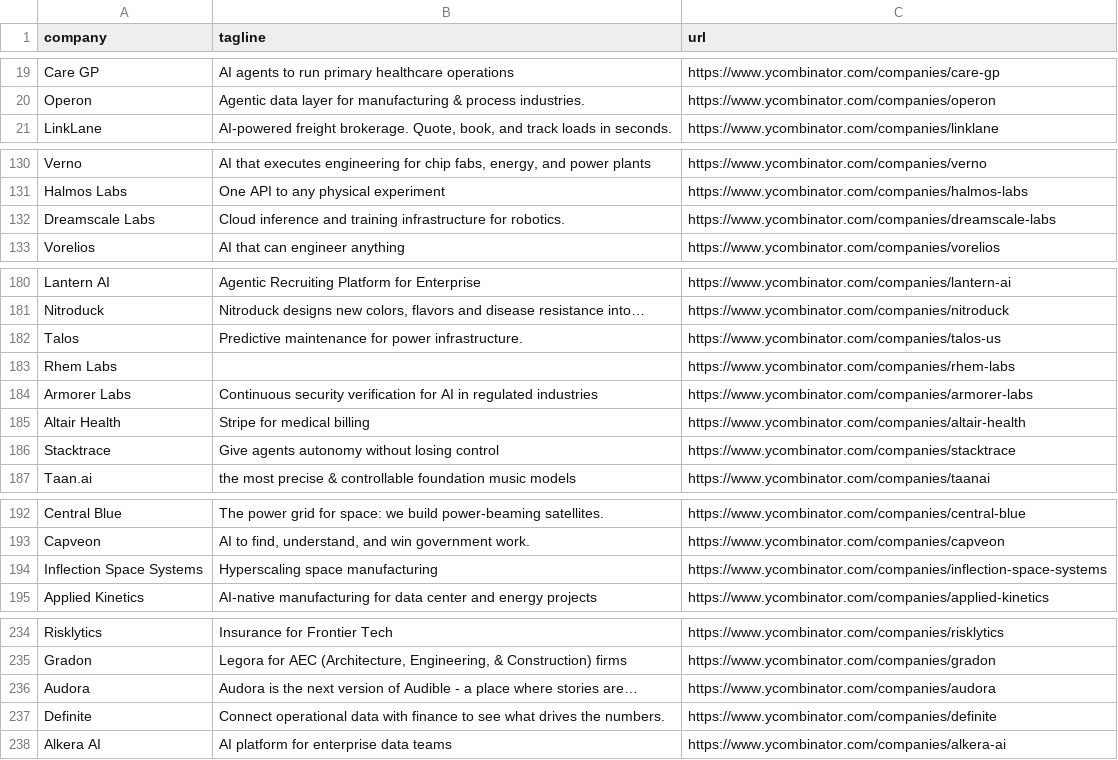
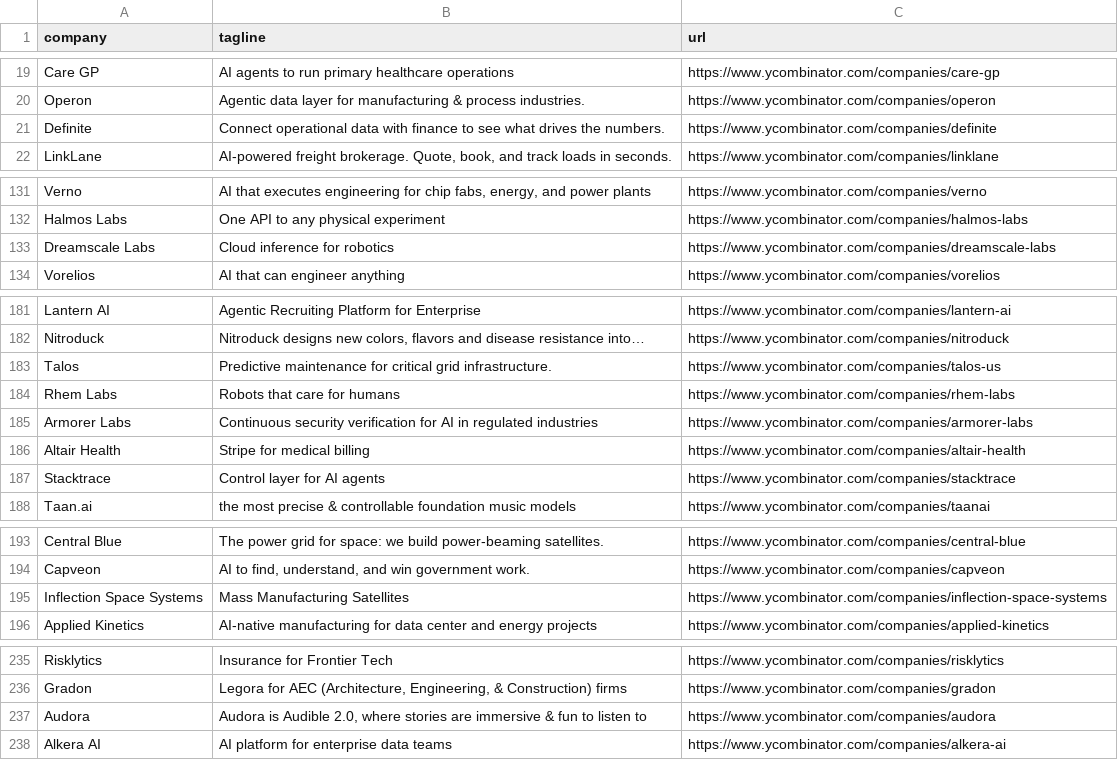
Before and after one commit to mcottle1/yc-updates, a CSV file: companies.csv, drawn as a sheet; only a part is shown, gaps mark what is left out.

```diff
--- a/companies.csv
+++ b/companies.csv
@@ -20,2 +20,3 @@ Care GP,AI agents to run primary healthcare operations,https://www.ycombinator.c
 Operon,Agentic data layer for manufacturing & process industries.,https://www.ycombinator.com/companies/operon
+Definite,Connect operational data with finance to see what drives the numbers.,https://www.ycombinator.com/companies/definite
 LinkLane,"AI-powered freight brokerage. Quote, book, and track loads in seconds.",https://www.ycombinator.com/companies/linklane
@@ -131,3 +132,3 @@ Verno,"AI that executes engineering for chip fabs, energy, and power plants",htt
 Halmos Labs,One API to any physical experiment,https://www.ycombinator.com/companies/halmos-labs
-Dreamscale Labs,Cloud inference and training infrastructure for robotics.,https://www.ycombinator.com/companies/dreamscale-labs
+Dreamscale Labs,Cloud inference for robotics,https://www.ycombinator.com/companies/dreamscale-labs
 Vorelios,AI that can engineer anything,https://www.ycombinator.com/companies/vorelios
@@ -181,7 +182,7 @@ Lantern AI,Agentic Recruiting Platform for Enterprise,https://www.ycombinator.co
 Nitroduck,"Nitroduck designs new colors, flavors and disease resistance into…",https://www.ycombinator.com/companies/nitroduck
-Talos,Predictive maintenance for power infrastructure.,https://www.ycombinator.com/companies/talos-us
-Rhem Labs,,https://www.ycombinator.com/companies/rhem-labs
+Talos,Predictive maintenance for critical grid infrastructure.,https://www.ycombinator.com/companies/talos-us
+Rhem Labs,Robots that care for humans,https://www.ycombinator.com/companies/rhem-labs
 Armorer Labs,Continuous security verification for AI in regulated industries,https://www.ycombinator.com/companies/armorer-labs
 Altair Health,Stripe for medical billing,https://www.ycombinator.com/companies/altair-health
-Stacktrace,Give agents autonomy without losing control,https://www.ycombinator.com/companies/stacktrace
+Stacktrace,Control layer for AI agents,https://www.ycombinator.com/companies/stacktrace
 Taan.ai,the most precise & controllable foundation music models,https://www.ycombinator.com/companies/taanai
@@ -193,3 +194,3 @@ Central Blue,The power grid for space: we build power-beaming satellites.,https:
 Capveon,"AI to find, understand, and win government work.",https://www.ycombinator.com/companies/capveon
-Inflection Space Systems,Hyperscaling space manufacturing,https://www.ycombinator.com/companies/inflection-space-systems
+Inflection Space Systems,Mass Manufacturing Satellites,https://www.ycombinator.com/companies/inflection-space-systems
 Applied Kinetics,AI-native manufacturing for data center and energy projects,https://www.ycombinator.com/companies/applied-kinetics
@@ -235,4 +236,3 @@ Risklytics,Insurance for Frontier Tech,https://www.ycombinator.com/companies/ris
 Gradon,"Legora for AEC (Architecture, Engineering, & Construction) firms",https://www.ycombinator.com/companies/gradon
-Audora,Audora is the next version of Audible - a place where stories are…,https://www.ycombinator.com/companies/audora
-Definite,Connect operational data with finance to see what drives the numbers.,https://www.ycombinator.com/companies/definite
+Audora,"Audora is Audible 2.0, where stories are immersive & fun to listen to",https://www.ycombinator.com/companies/audora
 Alkera AI,AI platform for enterprise data teams,https://www.ycombinator.com/companies/alkera-ai
```
